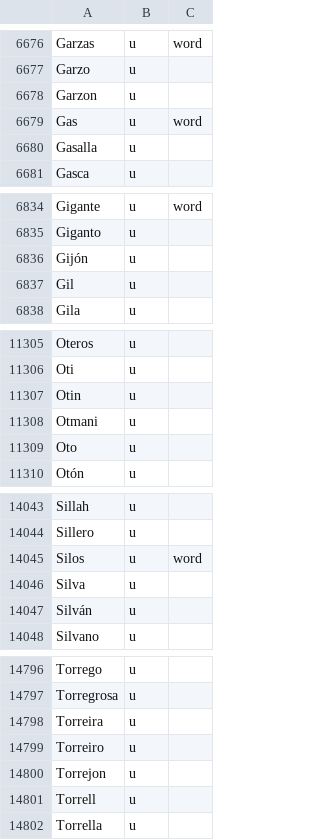
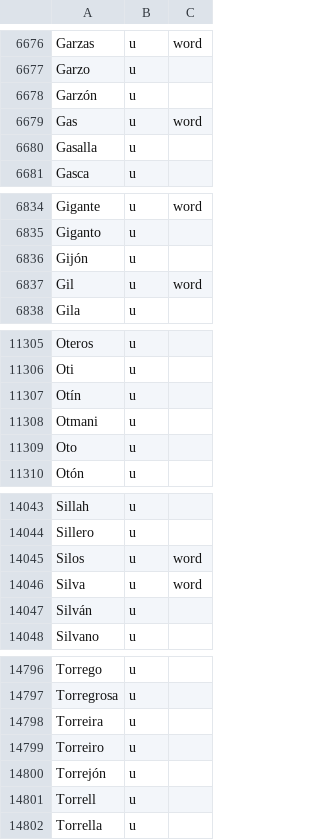
Before and after one commit to wi-wissen/heinrich-data, a TSV file: es/names/surnames.tsv, drawn as a sheet; only a part is shown, gaps mark what is left out.

```diff
--- a/es/names/surnames.tsv
+++ b/es/names/surnames.tsv
@@ -6677,3 +6677,3 @@ Garzas	u	word
 Garzo	u
-Garzon	u
+Garzón	u
 Gas	u	word
@@ -6836,3 +6836,3 @@ Giganto	u
 Gijón	u
-Gil	u
+Gil	u	word
 Gila	u
@@ -11306,3 +11306,3 @@ Oteros	u
 Oti	u
-Otin	u
+Otín	u
 Otmani	u
@@ -14045,3 +14045,3 @@ Sillero	u
 Silos	u	word
-Silva	u
+Silva	u	word
 Silván	u
@@ -14799,3 +14799,3 @@ Torreira	u
 Torreiro	u
-Torrejon	u
+Torrejón	u
 Torrell	u
```
Also changed, not shown: es/names/curated/spellings.tsv, es/names/curated/word.tsv, 5 other files.
